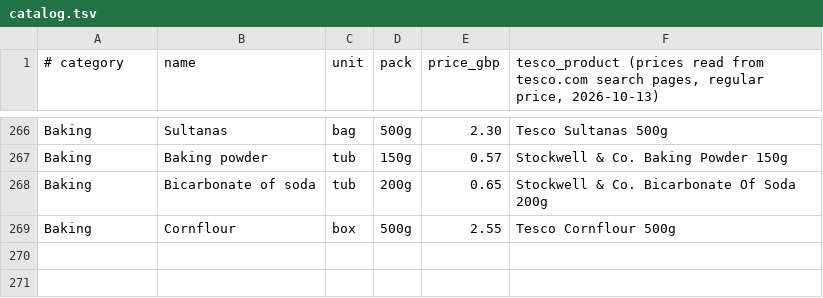
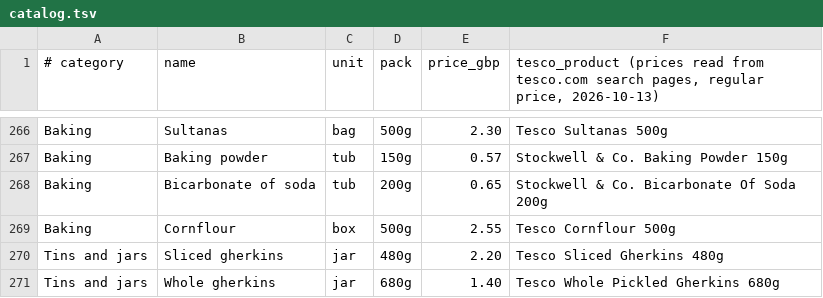
Before and after one commit to CodeCreatorManMike/menU, a TSV file: data/catalog.tsv, drawn as a sheet; only a part is shown, gaps mark what is left out.

```diff
--- a/data/catalog.tsv
+++ b/data/catalog.tsv
@@ -269 +269,3 @@ Baking	Bicarbonate of soda	tub	200g	0.65	Stockwell & Co. Bicarbonate Of Soda 200
 Baking	Cornflour	box	500g	2.55	Tesco Cornflour 500g
+Tins and jars	Sliced gherkins	jar	480g	2.20	Tesco Sliced Gherkins 480g
+Tins and jars	Whole gherkins	jar	680g	1.40	Tesco Whole Pickled Gherkins 680g
```
Also changed, not shown: 4 other files.
